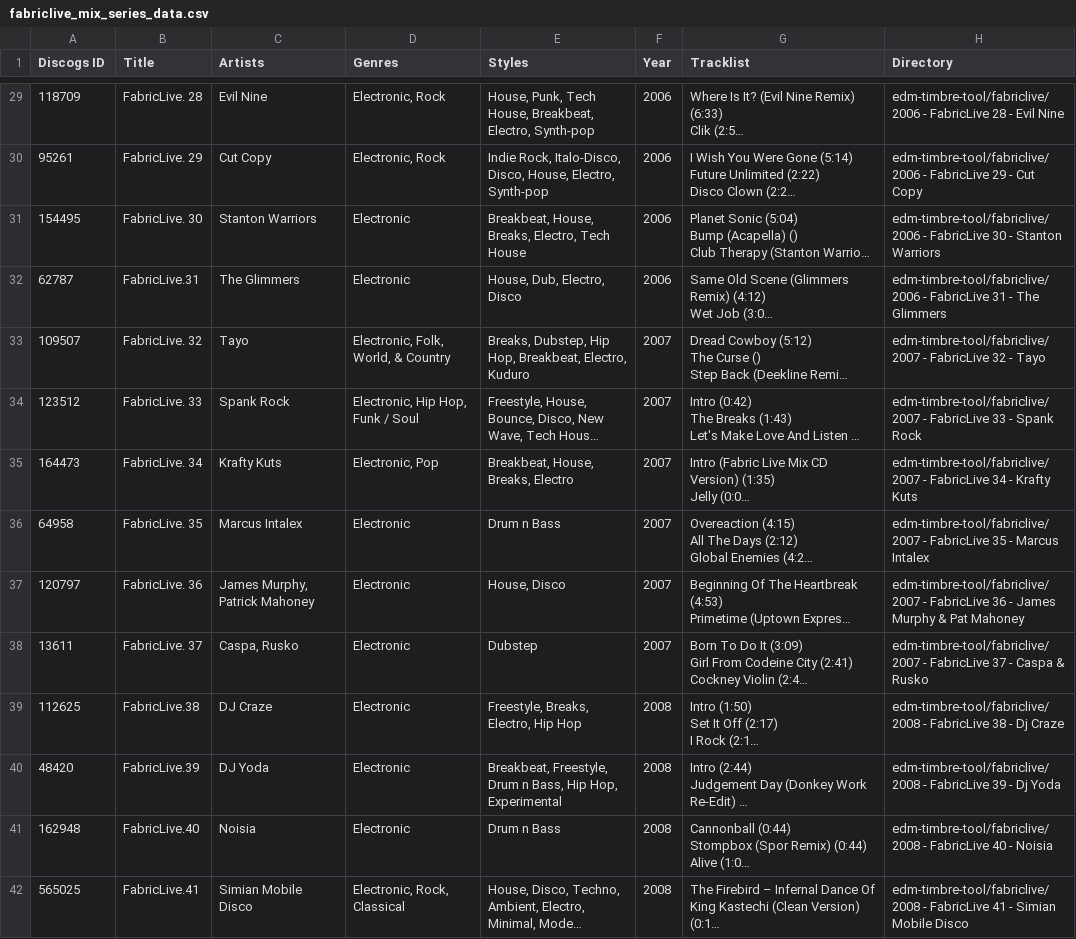
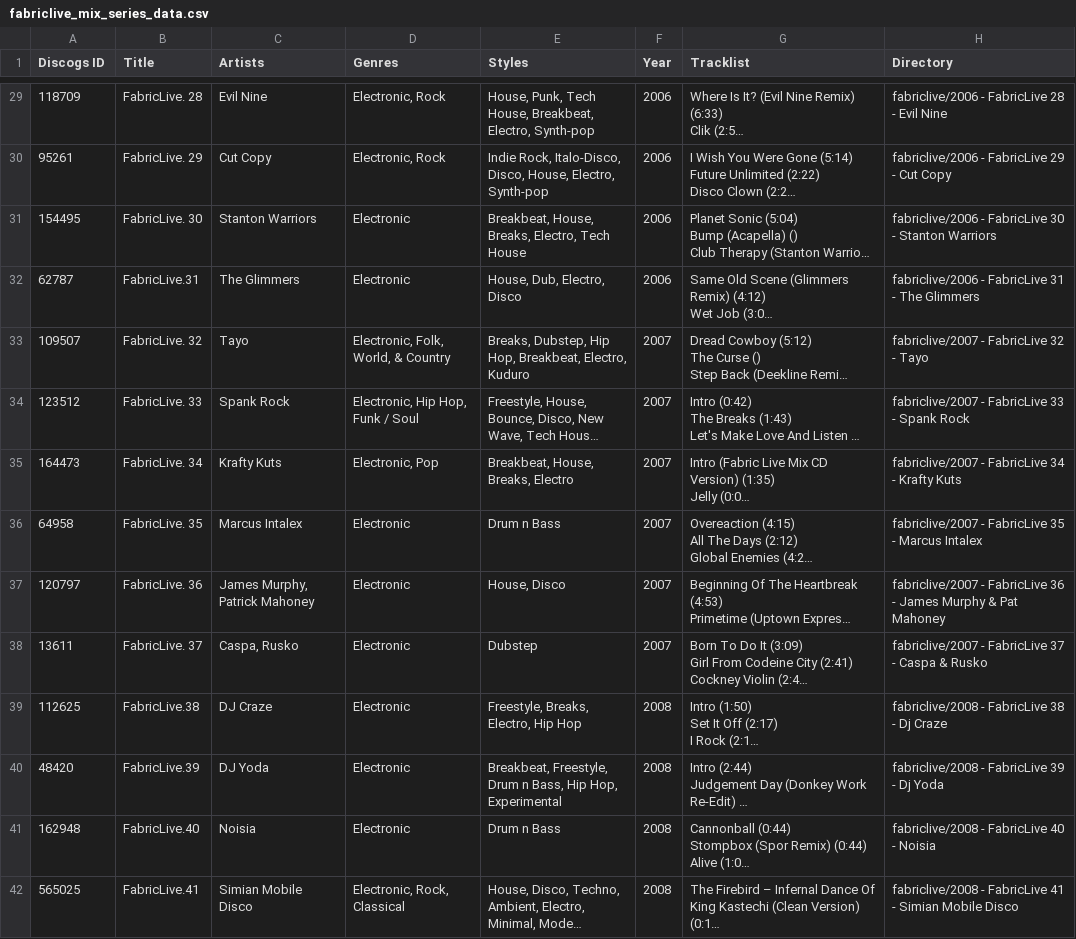
Before and after one commit to alexjameswilliams/EDMAudioRepresentations, a CSV file: fabriclive_mix_series_data.csv, drawn as a sheet; only a part is shown, gaps mark what is left out; long unchanged cells end in …; the diff covers the shown part only; the diff names each change by its address in the sheet, - before the commit and + after, or states it on an @@ line.

```diff
--- a/fabriclive_mix_series_data.csv
+++ b/fabriclive_mix_series_data.csv
-H29 (Directory): edm-timbre-tool/fabriclive/2006 - FabricLive…
+H29 (Directory): fabriclive/2006 - FabricLive…
-H30 (Directory): edm-timbre-tool/fabriclive/2006 - FabricLive…
+H30 (Directory): fabriclive/2006 - FabricLive…
-H31 (Directory): edm-timbre-tool/fabriclive/2006 - FabricLive…
+H31 (Directory): fabriclive/2006 - FabricLive…
-H32 (Directory): edm-timbre-tool/fabriclive/2006 - FabricLive…
+H32 (Directory): fabriclive/2006 - FabricLive…
-H33 (Directory): edm-timbre-tool/fabriclive/2007 - FabricLive…
+H33 (Directory): fabriclive/2007 - FabricLive…
-H34 (Directory): edm-timbre-tool/fabriclive/2007 - FabricLive…
+H34 (Directory): fabriclive/2007 - FabricLive…
-H35 (Directory): edm-timbre-tool/fabriclive/2007 - FabricLive…
+H35 (Directory): fabriclive/2007 - FabricLive…
-H36 (Directory): edm-timbre-tool/fabriclive/2007 - FabricLive…
+H36 (Directory): fabriclive/2007 - FabricLive…
-H37 (Directory): edm-timbre-tool/fabriclive/2007 - FabricLive…
+H37 (Directory): fabriclive/2007 - FabricLive…
-H38 (Directory): edm-timbre-tool/fabriclive/2007 - FabricLive…
+H38 (Directory): fabriclive/2007 - FabricLive…
-H39 (Directory): edm-timbre-tool/fabriclive/2008 - FabricLive…
+H39 (Directory): fabriclive/2008 - FabricLive…
-H40 (Directory): edm-timbre-tool/fabriclive/2008 - FabricLive…
+H40 (Directory): fabriclive/2008 - FabricLive…
-H41 (Directory): edm-timbre-tool/fabriclive/2008 - FabricLive…
+H41 (Directory): fabriclive/2008 - FabricLive…
-H42 (Directory): edm-timbre-tool/fabriclive/2008 - FabricLive…
+H42 (Directory): fabriclive/2008 - FabricLive…
```
Also changed, not shown: 86 edited cells elsewhere in this file, fabric_mix_series_data.csv.
